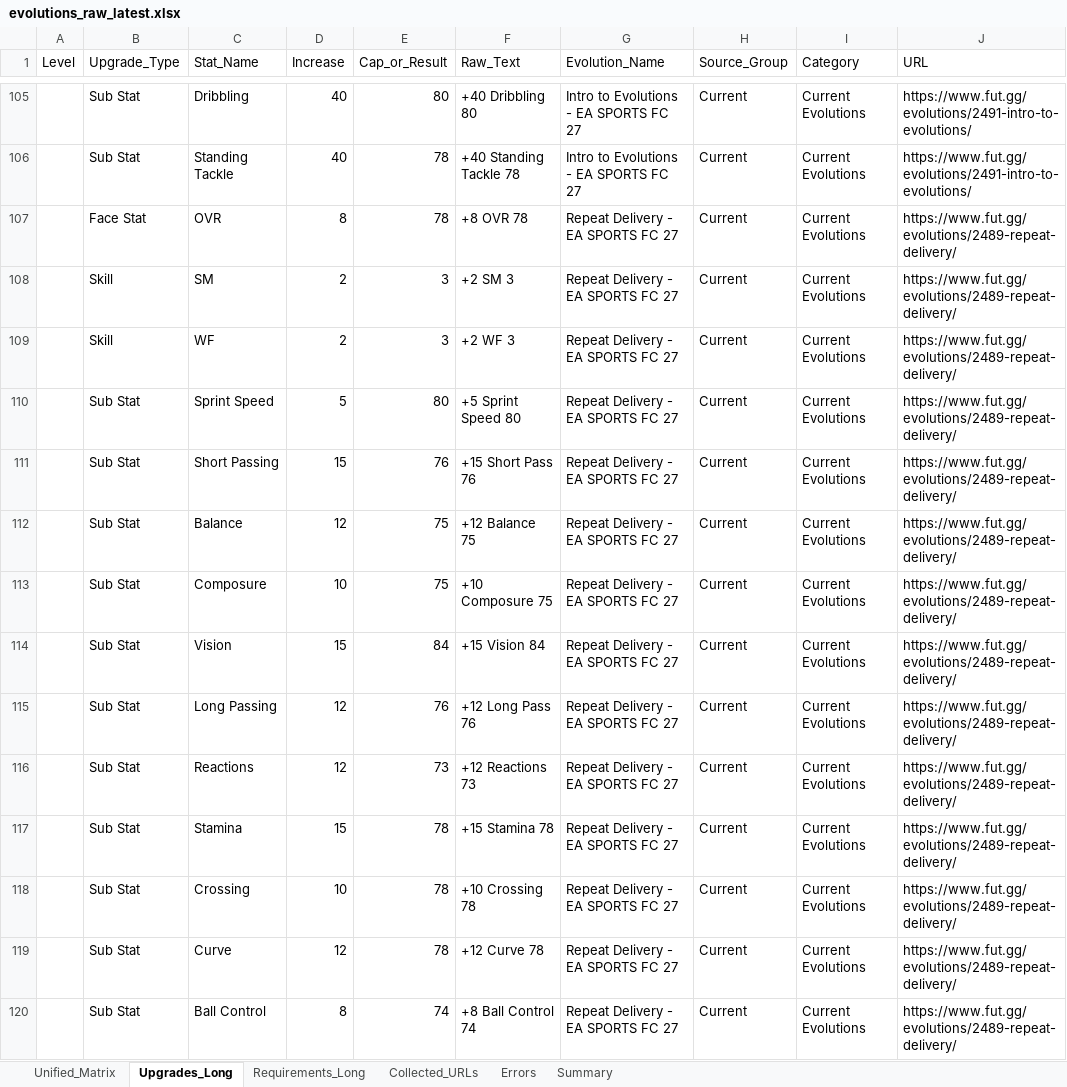
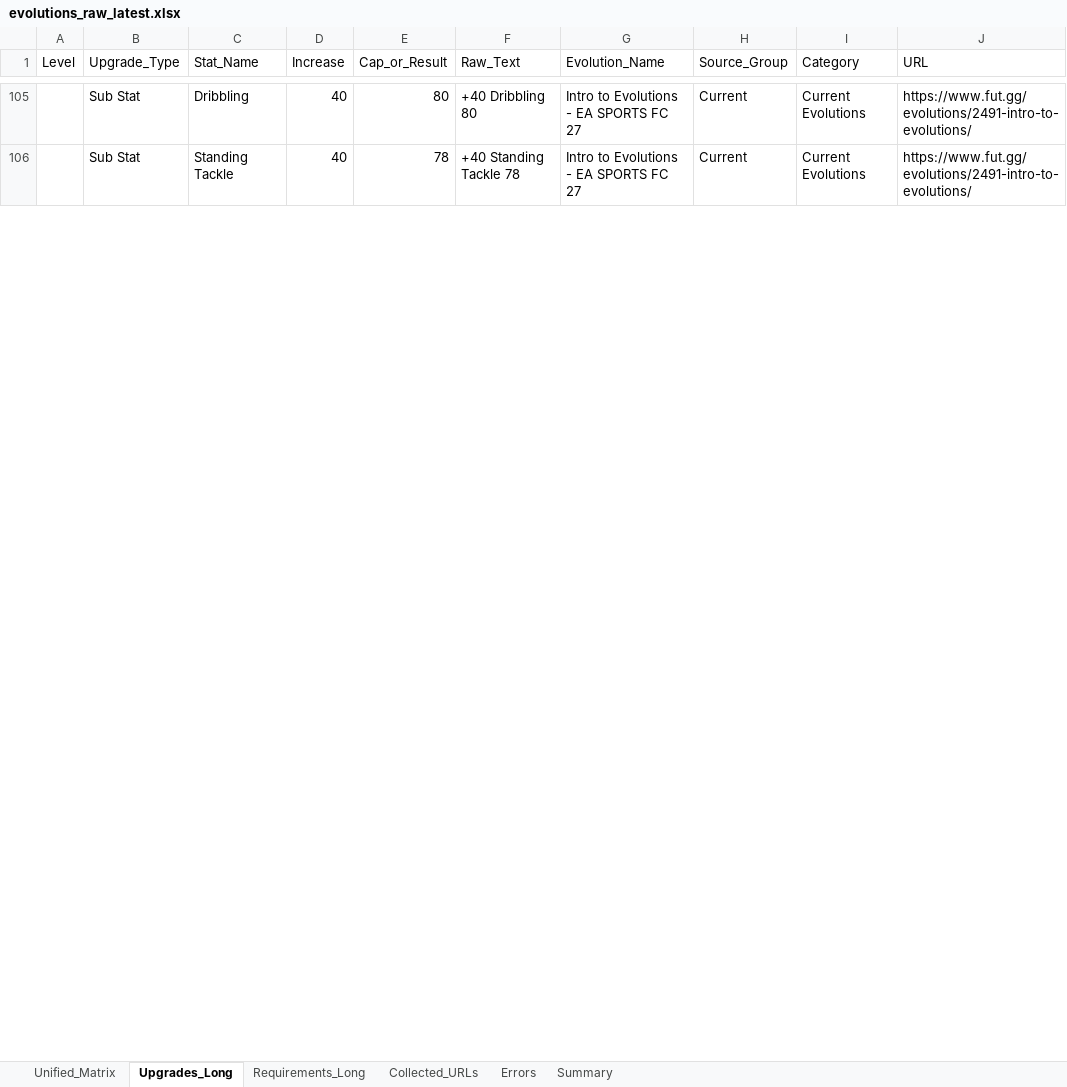
Before and after one commit to lemora87/futgg-objective-crawler, an Excel workbook: latest/evolutions_raw_latest.xlsx, sheet Upgrades_Long, drawn as a sheet; only a part is shown, gaps mark what is left out; values as stored, in another font and other column widths than the file's, no borders; removed rows and columns are numbered as before the commit, all else as after; the diff covers the shown part only; the diff names each change by its address in the sheet, - before the commit and + after, or states it on an @@ line.

```diff
--- a/latest/evolutions_raw_latest.xlsx (sheet Upgrades_Long)
+++ b/latest/evolutions_raw_latest.xlsx (sheet Upgrades_Long)
-row 107:  | Face Stat | OVR | 8 | 78 | +8 OVR 78 | Repeat Delivery - EA SPORTS FC 27 | Current | Current Evolutions | https://www.fut.gg/evolutions/2489-repeat-delivery/
-row 108:  | Skill | SM | 2 | 3 | +2 SM 3 | Repeat Delivery - EA SPORTS FC 27 | Current | Current Evolutions | https://www.fut.gg/evolutions/2489-repeat-delivery/
-row 109:  | Skill | WF | 2 | 3 | +2 WF 3 | Repeat Delivery - EA SPORTS FC 27 | Current | Current Evolutions | https://www.fut.gg/evolutions/2489-repeat-delivery/
-row 110:  | Sub Stat | Sprint Speed | 5 | 80 | +5 Sprint Speed 80 | Repeat Delivery - EA SPORTS FC 27 | Current | Current Evolutions | https://www.fut.gg/evolutions/2489-repeat-delivery/
-row 111:  | Sub Stat | Short Passing | 15 | 76 | +15 Short Pass 76 | Repeat Delivery - EA SPORTS FC 27 | Current | Current Evolutions | https://www.fut.gg/evolutions/2489-repeat-delivery/
-row 112:  | Sub Stat | Balance | 12 | 75 | +12 Balance 75 | Repeat Delivery - EA SPORTS FC 27 | Current | Current Evolutions | https://www.fut.gg/evolutions/2489-repeat-delivery/
-row 113:  | Sub Stat | Composure | 10 | 75 | +10 Composure 75 | Repeat Delivery - EA SPORTS FC 27 | Current | Current Evolutions | https://www.fut.gg/evolutions/2489-repeat-delivery/
-row 114:  | Sub Stat | Vision | 15 | 84 | +15 Vision 84 | Repeat Delivery - EA SPORTS FC 27 | Current | Current Evolutions | https://www.fut.gg/evolutions/2489-repeat-delivery/
-row 115:  | Sub Stat | Long Passing | 12 | 76 | +12 Long Pass 76 | Repeat Delivery - EA SPORTS FC 27 | Current | Current Evolutions | https://www.fut.gg/evolutions/2489-repeat-delivery/
-row 116:  | Sub Stat | Reactions | 12 | 73 | +12 Reactions 73 | Repeat Delivery - EA SPORTS FC 27 | Current | Current Evolutions | https://www.fut.gg/evolutions/2489-repeat-delivery/
-row 117:  | Sub Stat | Stamina | 15 | 78 | +15 Stamina 78 | Repeat Delivery - EA SPORTS FC 27 | Current | Current Evolutions | https://www.fut.gg/evolutions/2489-repeat-delivery/
-row 118:  | Sub Stat | Crossing | 10 | 78 | +10 Crossing 78 | Repeat Delivery - EA SPORTS FC 27 | Current | Current Evolutions | https://www.fut.gg/evolutions/2489-repeat-delivery/
-row 119:  | Sub Stat | Curve | 12 | 78 | +12 Curve 78 | Repeat Delivery - EA SPORTS FC 27 | Current | Current Evolutions | https://www.fut.gg/evolutions/2489-repeat-delivery/
-row 120:  | Sub Stat | Ball Control | 8 | 74 | +8 Ball Control 74 | Repeat Delivery - EA SPORTS FC 27 | Current | Current Evolutions | https://www.fut.gg/evolutions/2489-repeat-delivery/
```
Also changed, not shown: 34 added rows, 7 removed rows and 49 edited cells elsewhere in this sheet, sheet Unified_Matrix, sheet Requirements_Long, sheet Collected_URLs, sheet Summary, latest/evolutions_analysis_latest.xlsx.
